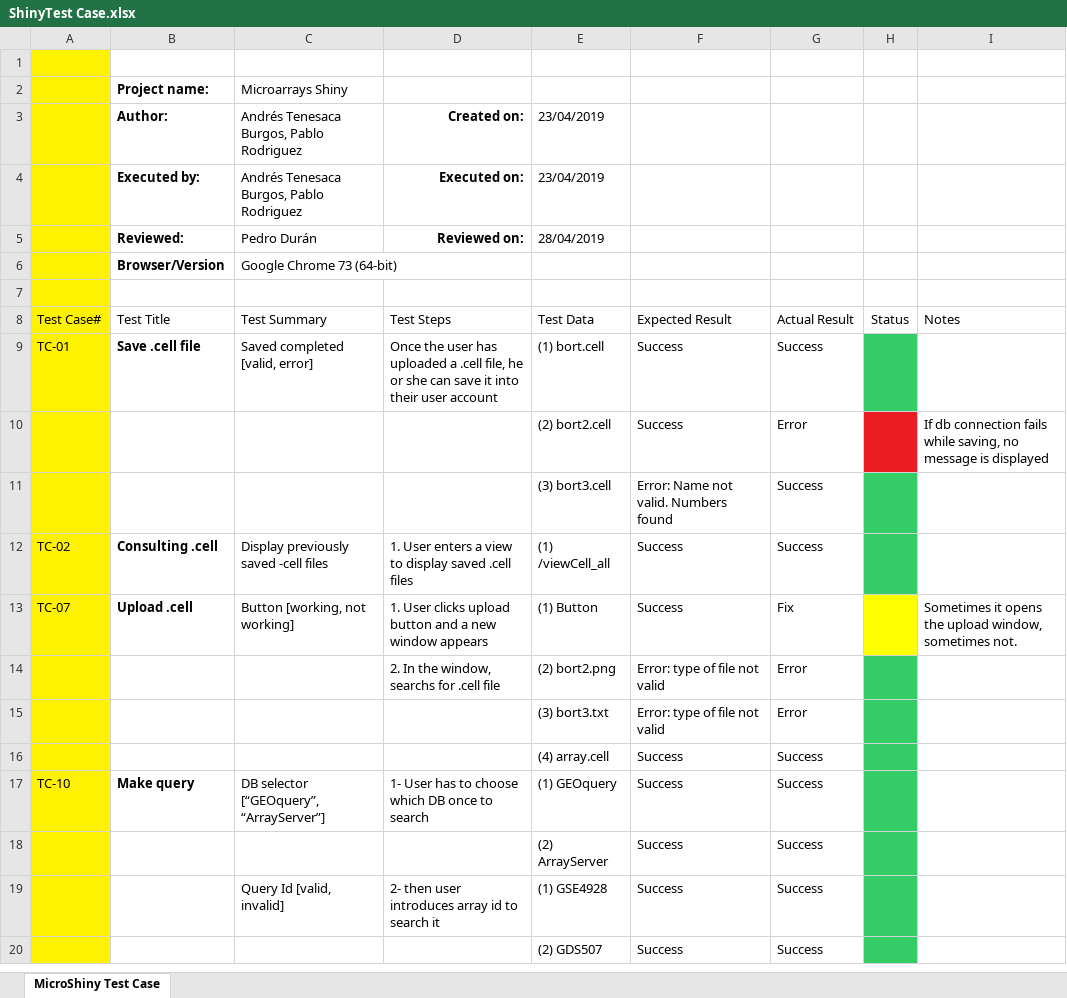
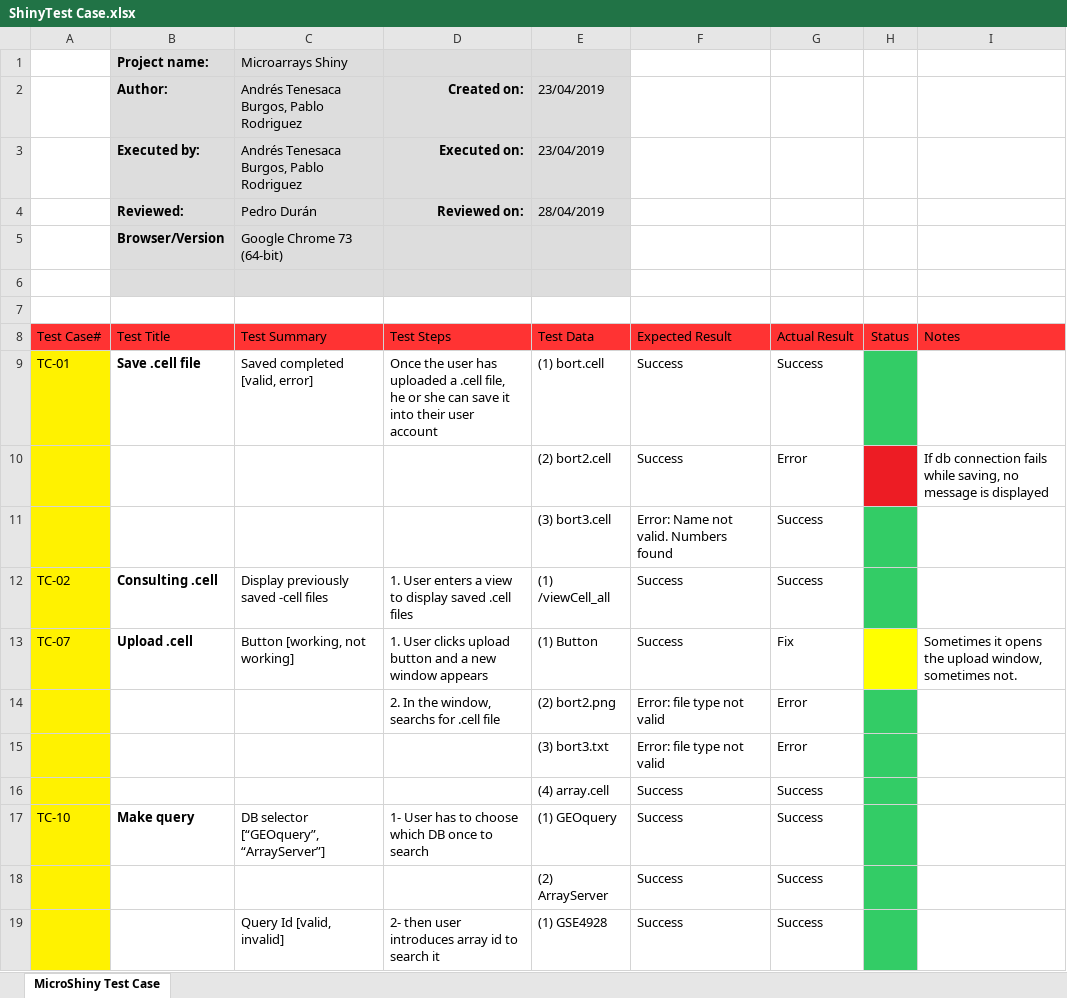
Before and after one commit to atenesaca/M12_Project, an Excel workbook: M05/ShinyTest Case.xlsx, sheet MicroShiny Test Case, drawn as a sheet; only a part is shown; the shorter side is filled out with more unchanged rows; values as stored, in another font and other column widths than the file's, no borders; table styles not drawn; removed rows and columns are numbered as before the commit, all else as after; the diff covers the shown part only; the diff names each change by its address in the sheet, - before the commit and + after, or states it on an @@ line.

```diff
--- a/M05/ShinyTest Case.xlsx (sheet MicroShiny Test Case)
+++ b/M05/ShinyTest Case.xlsx (sheet MicroShiny Test Case)
-row 1: (empty)
-A1:A6 fill: #FFF200
+A1:A6 fill: none
-B1:E6 fill: none
+B1:E6 fill: #DDDDDD
+row 7: (empty)
-A8 fill: #FFF200
+A8 fill: #FF3333
-B8:I8 fill: none
+B8:I8 fill: #FF3333
-D9: …user account
+D9: …user account
-F14:F15: Error: type of file not valid
+F14:F15: Error: file type not valid
```
Also changed, not shown: 14 added rows, 15 removed rows, 3 moved rows and 5 edited cells elsewhere in this sheet, M05/ShinyTest Data.xlsx, 4 other files.
